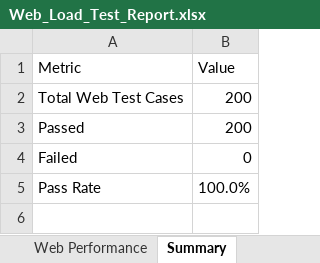
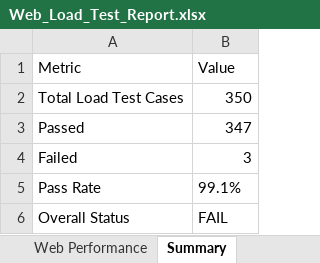
Before and after one commit to Ujwal-code-otha/note-repo, an Excel workbook: load-test-scripts/load-test-reports/Web_Load_Test_Report.xlsx, sheet Summary, drawn as a sheet; values as stored, in another font and other column widths than the file's, no borders; removed rows and columns are numbered as before the commit, all else as after; the diff names each change by its address in the sheet, - before the commit and + after, or states it on an @@ line.

Commit message:
Expand Appium and Load test counts to 350, resolve excel generation parser, add Firebase deploy workflow

```diff
--- a/load-test-scripts/load-test-reports/Web_Load_Test_Report.xlsx (sheet Summary)
+++ b/load-test-scripts/load-test-reports/Web_Load_Test_Report.xlsx (sheet Summary)
-row 2: Total Web Test Cases | 200
+row 2: Total Load Test Cases | 350
-B3 (Value): 200
+B3 (Value): 347
-B4 (Value): 0
+B4 (Value): 3
-B5 (Value): 100.0%
+B5 (Value): 99.1%
+row 6: Overall Status | FAIL
```
Also changed, not shown: sheet Web Performance, load-test-scripts/load-test-reports/App_Load_Test_Report.xlsx, load-test-scripts/load-test-reports/Load_Test_Report.xlsx, 16 other files.
